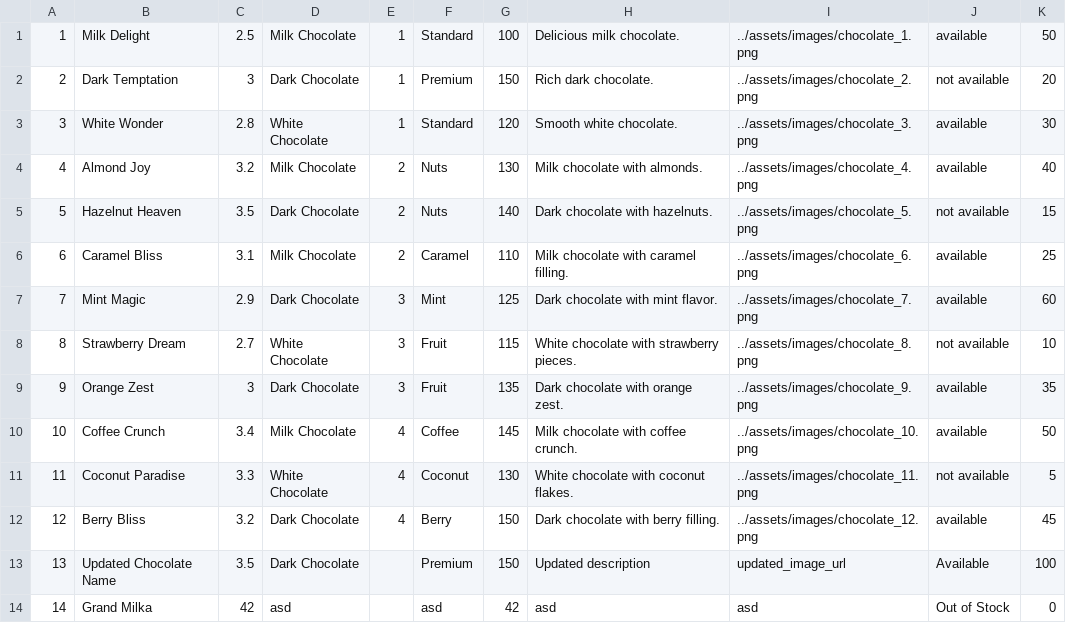
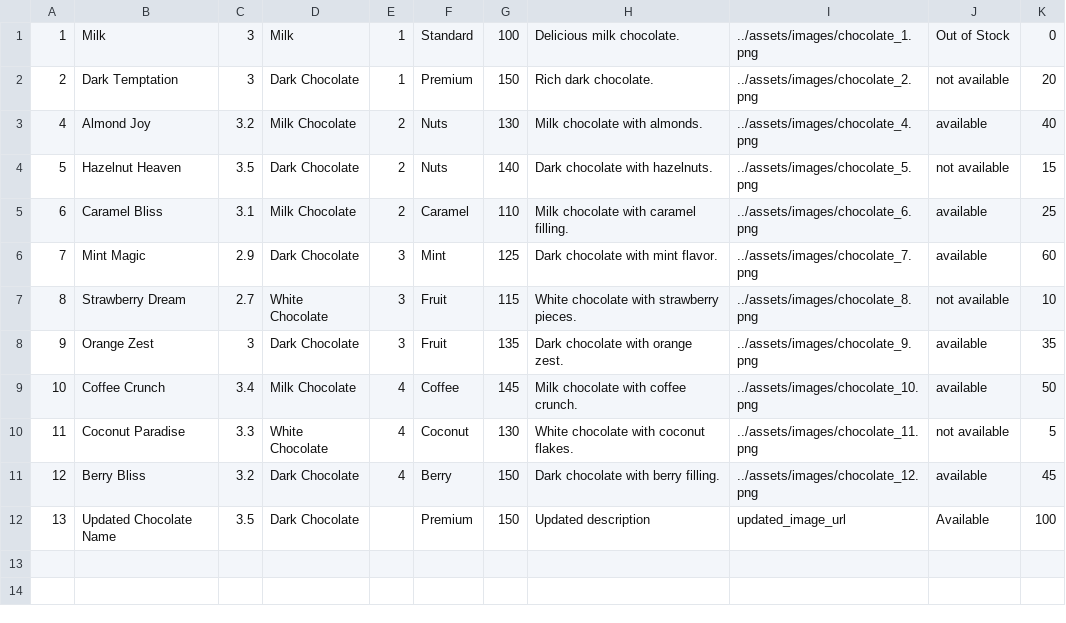
Before and after one commit to milosmat/chocolate-factory, a CSV file: Backend/data/chocolate.csv, drawn as a sheet.

```diff
--- a/Backend/data/chocolate.csv
+++ b/Backend/data/chocolate.csv
@@ -1,4 +1,3 @@
-1|Milk Delight|2.5|Milk Chocolate|1|Standard|100|Delicious milk chocolate.|../assets/images/chocolate_1.png|available|50
+1|Milk |3|Milk |1|Standard|100|Delicious milk chocolate.|../assets/images/chocolate_1.png|Out of Stock|0
 2|Dark Temptation|3|Dark Chocolate|1|Premium|150|Rich dark chocolate.|../assets/images/chocolate_2.png|not available|20
-3|White Wonder|2.8|White Chocolate|1|Standard|120|Smooth white chocolate.|../assets/images/chocolate_3.png|available|30
 4|Almond Joy|3.2|Milk Chocolate|2|Nuts|130|Milk chocolate with almonds.|../assets/images/chocolate_4.png|available|40
@@ -13,2 +12 @@
 13|Updated Chocolate Name|3.5|Dark Chocolate||Premium|150|Updated description|updated_image_url|Available|100
-14|Grand Milka|42|asd||asd|42|asd|asd|Out of Stock|0
```
Also changed, not shown: Backend/data/chocolateFactory.csv, Backend/data/users.csv, 26 other files.
